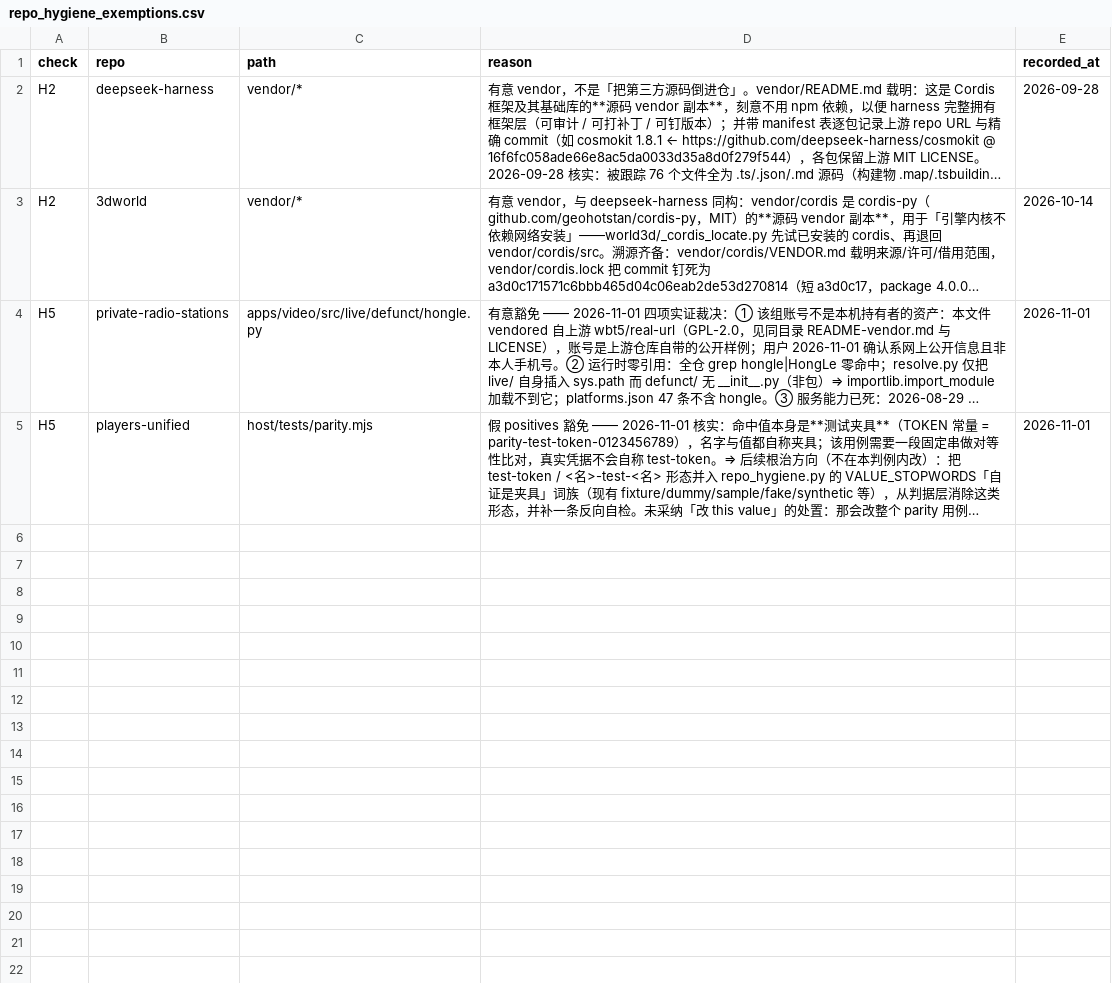
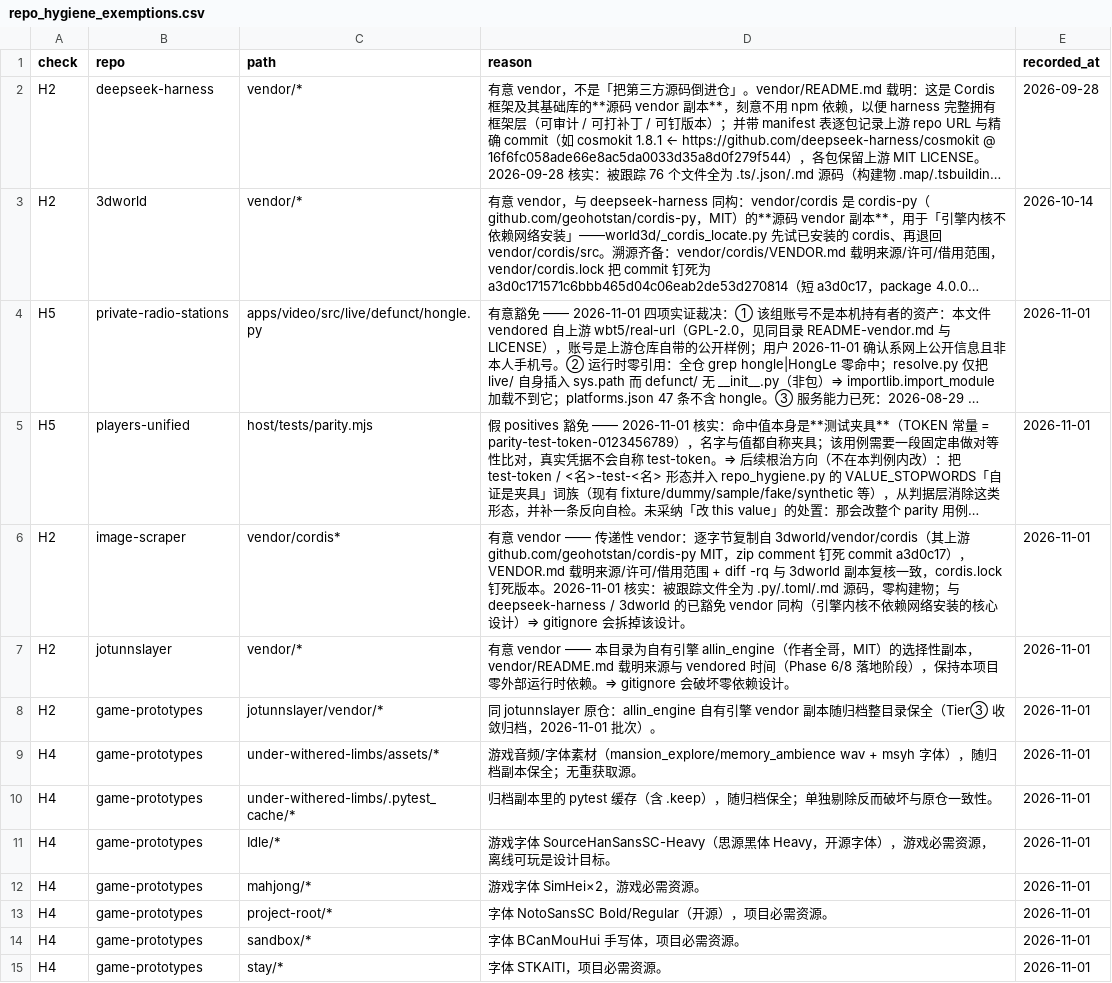
Before and after one commit to siwpan95/allin, a CSV file: tools/gate/audit/repo_hygiene_exemptions.csv, drawn as a sheet; only a part is shown; long unchanged cells end in …; the diff covers the shown part only; the diff names each change by its address in the sheet, - before the commit and + after, or states it on an @@ line.

Commit message:
chore(卫生): 872 条发布区债务清零——豁免表 37 行生效（30+7 行新增）+ 记忆月账收官
- 12 仓产物/依赖/大文件解除跟踪并推送（webcopier/write/video-generator/
  bloodmusic/art_video_gen/dungeon/media-tools/media-prototypes/
  novel-generator/ncmturnmp3/music-prototypes/photo/pyinstaller/remix/
  under-withered-limbs/weor/worldbuilder）；盘上文件全保留
- 有意资源/vendor/素材 +35 行带理由豁免（游戏字体 11 仓、自有引擎
  vendor 4 处、音视频素材、单文件交付物、采样清单）
- remix 商业音乐 flac/mp3x2 版权暴露下架
- repo_hygiene --all => 0 命中；基线收缩至 0 条；20/20 门禁全绿

```diff
--- a/tools/gate/audit/repo_hygiene_exemptions.csv
+++ b/tools/gate/audit/repo_hygiene_exemptions.csv
+row 6: H2 | image-scraper | vendor/cordis* | 有意 vendor —— 传递性 vendor：逐字节复制自 3dworld/vendor/cordis（其上游 github.com/geohotstan/cordis-py MIT，zip comment 钉死 commit a3d0c17），VENDOR.md 载明来源/许可/借用范围 + diff -rq 与 3dworld 副本复核一致，cordis.lock 钉死版本。2026-11-01 核实：被跟踪文件全为 .py/.toml/.md 源码，零构建物；与 deepseek-harness / 3dworld 的已豁免 vendor 同构（引擎内核不依赖网络安装的核心设计）⇒ gitignore 会拆掉该设计。 | 2026-11-01
+row 7: H2 | jotunnslayer | vendor/* | 有意 vendor —— 本目录为自有引擎 allin_engine（作者全哥，MIT）的选择性副本，vendor/README.md 载明来源与 vendored 时间（Phase 6/8 落地阶段），保持本项目零外部运行时依赖。⇒ gitignore 会破坏零依赖设计。 | 2026-11-01
+row 8: H2 | game-prototypes | jotunnslayer/vendor/* | 同 jotunnslayer 原仓：allin_engine 自有引擎 vendor 副本随归档整目录保全（Tier③ 收敛归档，2026-11-01 批次）。 | 2026-11-01
+row 9: H4 | game-prototypes | under-withered-limbs/assets/* | 游戏音频/字体素材（mansion_explore/memory_ambience wav + msyh 字体），随归档副本保全；无重获取源。 | 2026-11-01
+row 10: H4 | game-prototypes | under-withered-limbs/.pytest_cache/* | 归档副本里的 pytest 缓存（含 .keep），随归档保全；单独剔除反而破坏与原仓一致性。 | 2026-11-01
+row 11: H4 | game-prototypes | Idle/* | 游戏字体 SourceHanSansSC-Heavy（思源黑体 Heavy，开源字体），游戏必需资源，离线可玩是设计目标。 | 2026-11-01
+row 12: H4 | game-prototypes | mahjong/* | 游戏字体 SimHei×2，游戏必需资源。 | 2026-11-01
+row 13: H4 | game-prototypes | project-root/* | 字体 NotoSansSC Bold/Regular（开源），项目必需资源。 | 2026-11-01
+row 14: H4 | game-prototypes | sandbox/* | 字体 BCanMouHui 手写体，项目必需资源。 | 2026-11-01
+row 15: H4 | game-prototypes | stay/* | 字体 STKAITI，项目必需资源。 | 2026-11-01
```
Also changed, not shown: 23 added rows elsewhere in this file, 1 other file.
